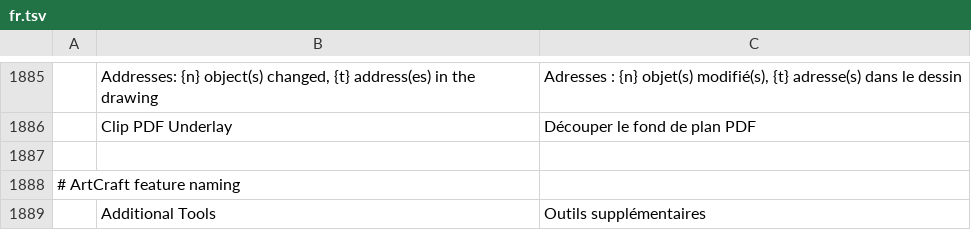
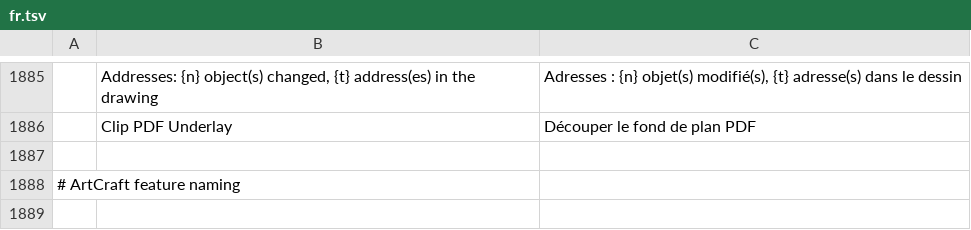
Before and after one commit to Dievartis/cadcraft, a TSV file: crates/ui-egui/src/i18n/fr.tsv, drawn as a sheet; only a part is shown, gaps mark what is left out; the diff names each change by its address in the sheet, - before the commit and + after, or states it on an @@ line.

```diff
--- a/crates/ui-egui/src/i18n/fr.tsv
+++ b/crates/ui-egui/src/i18n/fr.tsv
-row 1889:  | Additional Tools | Outils supplémentaires
```
Also changed, not shown: crates/ui-egui/src/i18n/uk.tsv, crates/ui-egui/src/i18n/zh.tsv, 14 other files.
